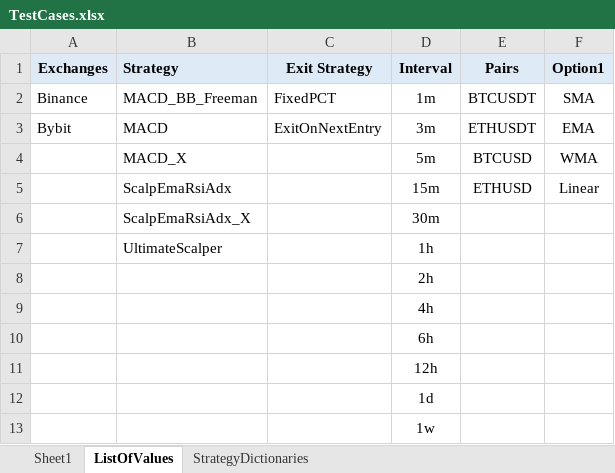
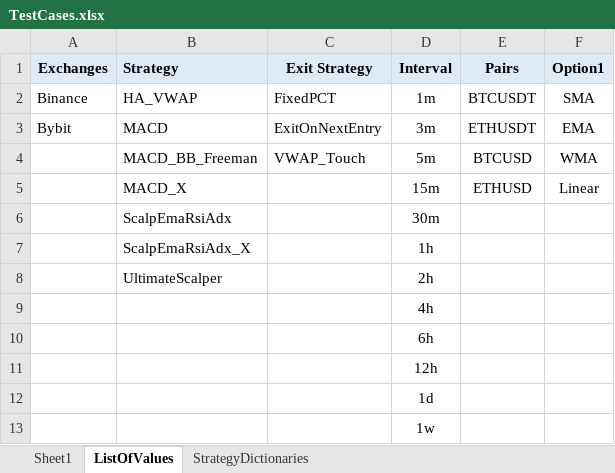
Before and after one commit to SebCoding/BackTester, an Excel workbook: TestCases.xlsx, sheet ListOfValues, drawn as a sheet; values as stored, in another font and other column widths than the file's, no borders; the diff names each change by its address in the sheet, - before the commit and + after, or states it on an @@ line.

Commit message:
Created new strategy HA_VWAP.

```diff
--- a/TestCases.xlsx (sheet ListOfValues)
+++ b/TestCases.xlsx (sheet ListOfValues)
-B2 (Strategy): MACD_BB_Freeman
+B2 (Strategy): HA_VWAP
-B4 (Strategy): MACD_X
+B4 (Strategy): MACD_BB_Freeman
-C4 (Exit Strategy): (empty)
+C4 (Exit Strategy): VWAP_Touch
-B5 (Strategy): ScalpEmaRsiAdx
+B5 (Strategy): MACD_X
-B6 (Strategy): ScalpEmaRsiAdx_X
+B6 (Strategy): ScalpEmaRsiAdx
-B7 (Strategy): UltimateScalper
+B7 (Strategy): ScalpEmaRsiAdx_X
-B8 (Strategy): (empty)
+B8 (Strategy): UltimateScalper
```
Also changed, not shown: sheet Sheet1, sheet StrategyDictionaries, 6 other files.
